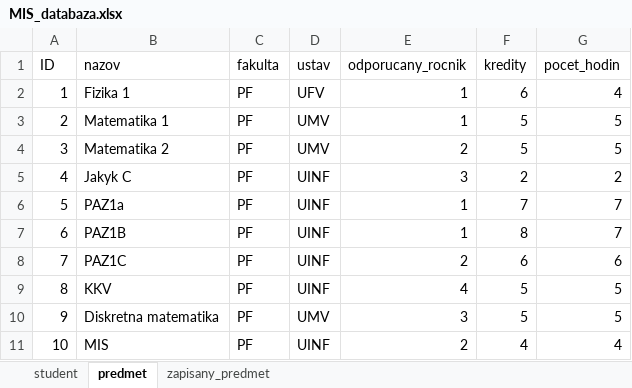
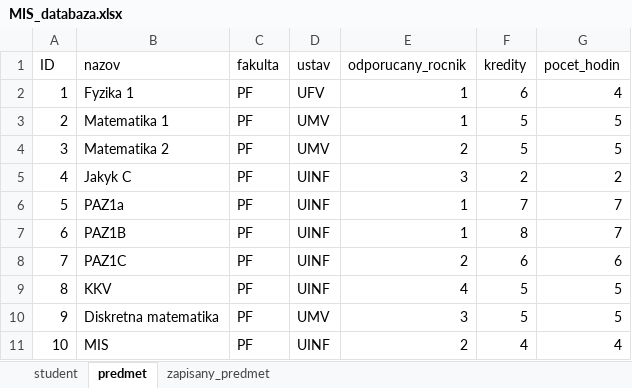
Before and after one commit to vildibald/mis_05, an Excel workbook: MIS_databaza.xlsx, sheet predmet, drawn as a sheet; values as stored, in another font and other column widths than the file's, no borders; the diff names each change by its address in the sheet, - before the commit and + after, or states it on an @@ line.

```diff
--- a/MIS_databaza.xlsx (sheet predmet)
+++ b/MIS_databaza.xlsx (sheet predmet)
-B2 (nazov): Fizika 1
+B2 (nazov): Fyzika 1
```
Also changed, not shown: sheet zapisany_predmet, sheet student, 2 other files.
